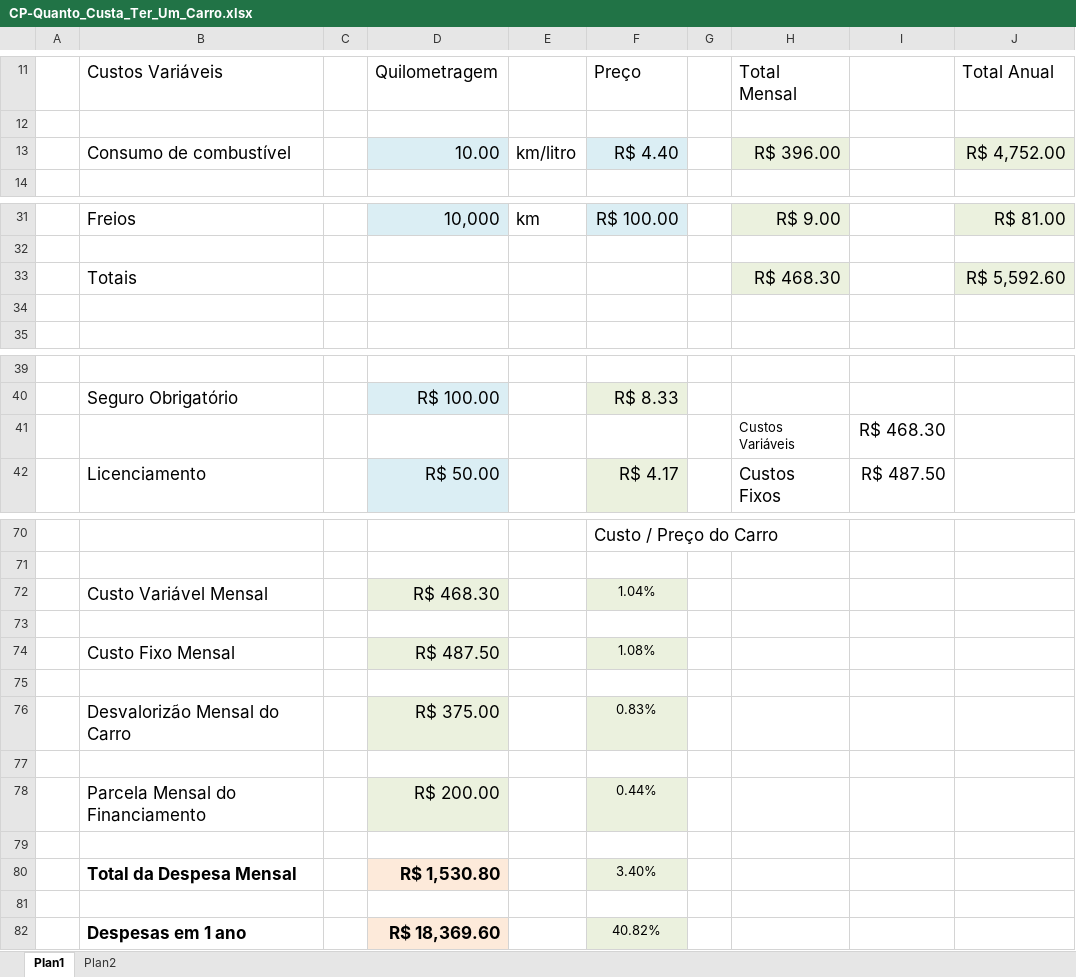
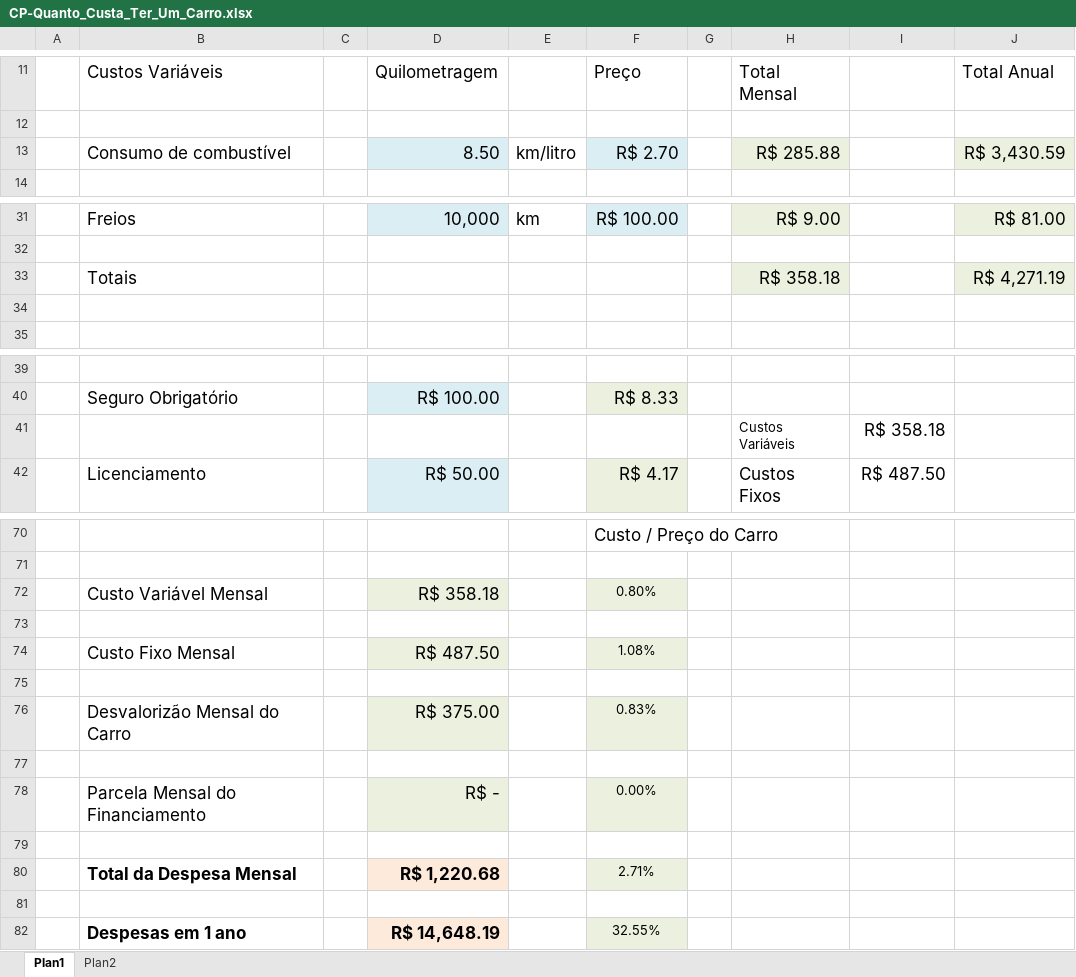
Before and after one commit to jorgemnr/calculoIMC, an Excel workbook: CP-Quanto_Custa_Ter_Um_Carro.xlsx, sheet Plan1, drawn as a sheet; only a part is shown, gaps mark what is left out; values as stored, in another font and other column widths than the file's, no borders; charts and pictures not drawn; removed rows and columns are numbered as before the commit, all else as after; the diff covers the shown part only; the diff names each change by its address in the sheet, - before the commit and + after, or states it on an @@ line.

Commit message:
Add files via upload

```diff
--- a/CP-Quanto_Custa_Ter_Um_Carro.xlsx (sheet Plan1)
+++ b/CP-Quanto_Custa_Ter_Um_Carro.xlsx (sheet Plan1)
-row 13:  | Consumo de combustível |  | 10.00 | km/litro | R$ 4.40 |  | R$ 396.00 |  | R$ 4,752.00
+row 13:  | Consumo de combustível |  | 8.50 | km/litro | R$ 2.70 |  | R$ 285.88 |  | R$ 3,430.59
-H33: R$ 468.30
+H33: R$ 358.18
-J33: R$ 5,592.60
+J33: R$ 4,271.19
-I41: R$ 468.30
+I41: R$ 358.18
-row 72:  | Custo Variável Mensal |  | R$ 468.30 |  | 1.04%
+row 72:  | Custo Variável Mensal |  | R$ 358.18 |  | 0.80%
-row 78:  | Parcela Mensal do Financiamento |  | R$ 200.00 |  | 0.44%
+row 78:  | Parcela Mensal do Financiamento |  | R$ - |  | 0.00%
-row 80:  | Total da Despesa Mensal |  | R$ 1,530.80 |  | 3.40%
+row 80:  | Total da Despesa Mensal |  | R$ 1,220.68 |  | 2.71%
-row 82:  | Despesas em 1 ano |  | R$ 18,369.60 |  | 40.82%
+row 82:  | Despesas em 1 ano |  | R$ 14,648.19 |  | 32.55%
```
Also changed, not shown: 1 edited cell elsewhere in this sheet, sheet Plan2, formulas that keep their value, charts or pictures.
